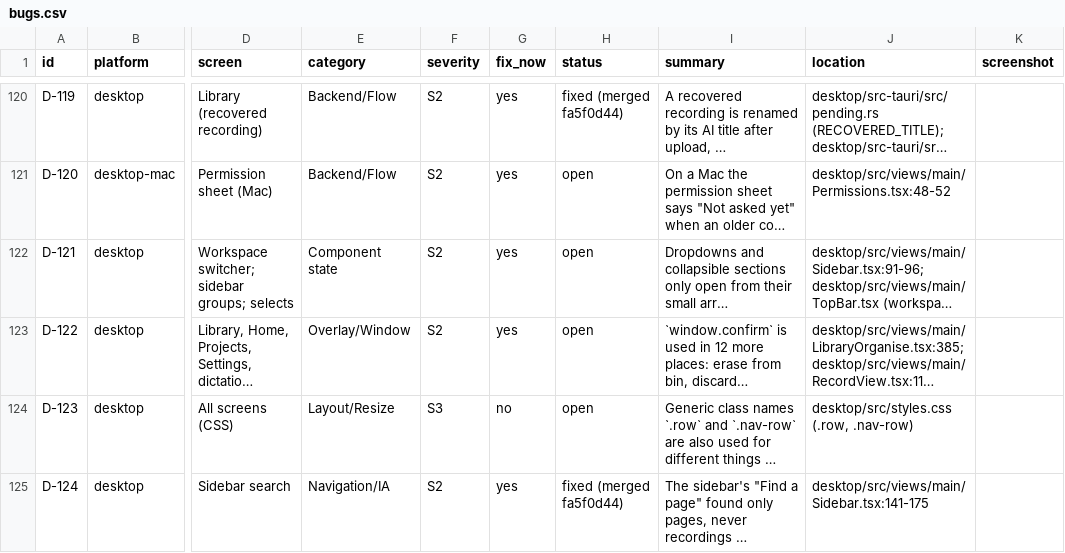
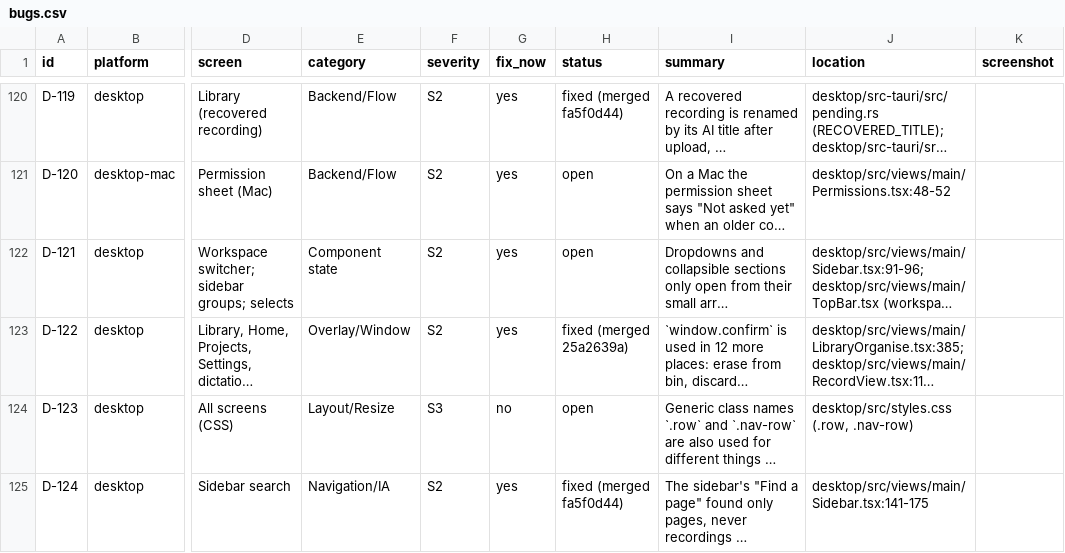
Before and after one commit to skillLeo/echo-ledger, a CSV file: docs/v2/audit/bugs.csv, drawn as a sheet; only a part is shown, gaps mark what is left out; long unchanged cells end in …; the diff covers the shown part only; the diff names each change by its address in the sheet, - before the commit and + after, or states it on an @@ line.

Commit message:
Handoff and backlog: the desktop S0/S1 round merged (D-105, D-072, confirm dialog)

```diff
--- a/docs/v2/audit/bugs.csv
+++ b/docs/v2/audit/bugs.csv
-H123 (status): open
+H123 (status): fixed (merged 25a2639a)
```
Also changed, not shown: 6 edited cells elsewhere in this file, 1 other file.
